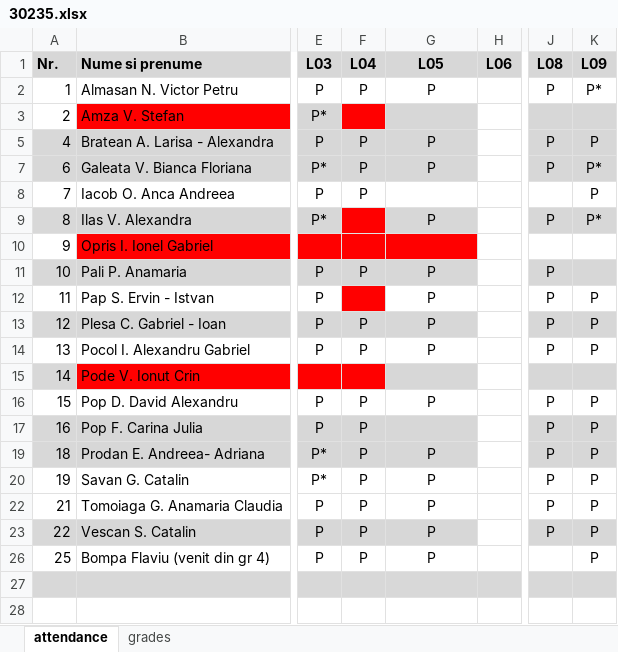
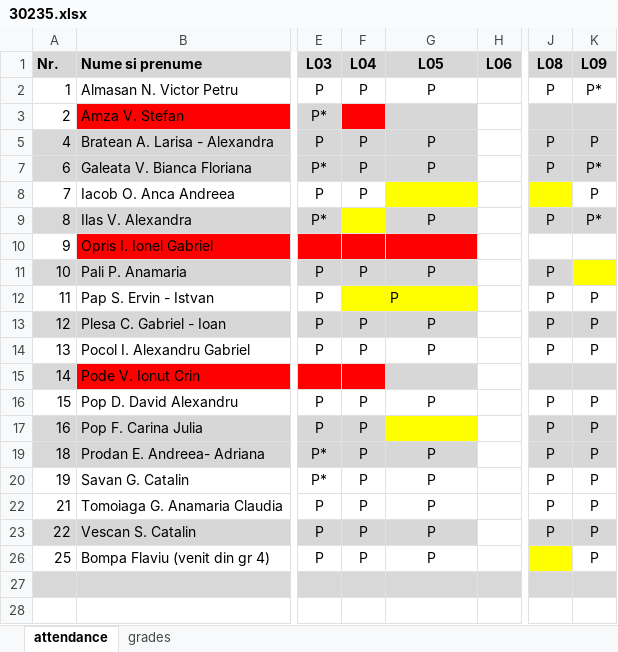
Before and after one commit to kittyrad/laborator1, an Excel workbook: src/resources/30235.xlsx, sheet attendance, drawn as a sheet; only a part is shown, gaps mark what is left out; values as stored, in another font and other column widths than the file's, no borders; conditional formats and table styles not drawn; the diff covers the shown part only; the diff names each change by its address in the sheet, - before the commit and + after, or states it on an @@ line.

```diff
--- a/src/resources/30235.xlsx (sheet attendance)
+++ b/src/resources/30235.xlsx (sheet attendance)
-G8 fill: none
+G8 fill: #FFFF00
-J8 fill: none
+J8 fill: #FFFF00
-F9 fill: #FF0000
+F9 fill: #FFFF00
-K11 fill: #D7D7D7
+K11 fill: #FFFF00
-F12 fill: #FF0000
+F12 fill: #FFFF00
@@ G12 fill: none → #FFFF00, alignment: center → left @@
-G17 fill: #D7D7D7
+G17 fill: #FFFF00
-J26 fill: none
+J26 fill: #FFFF00
```
Also changed, not shown: 12 added rows elsewhere in this sheet, sheet grades.
